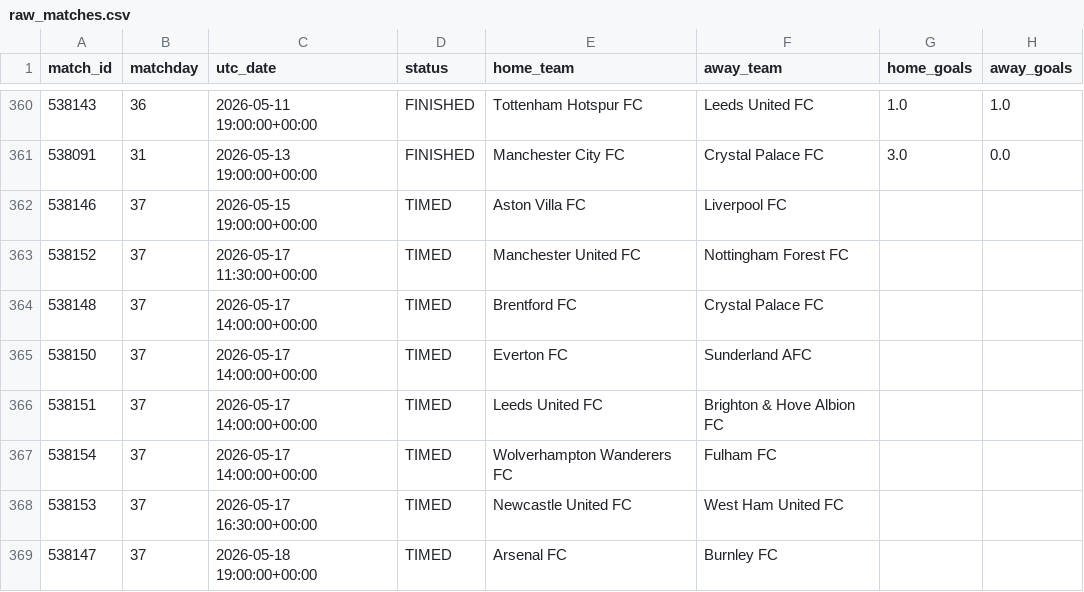
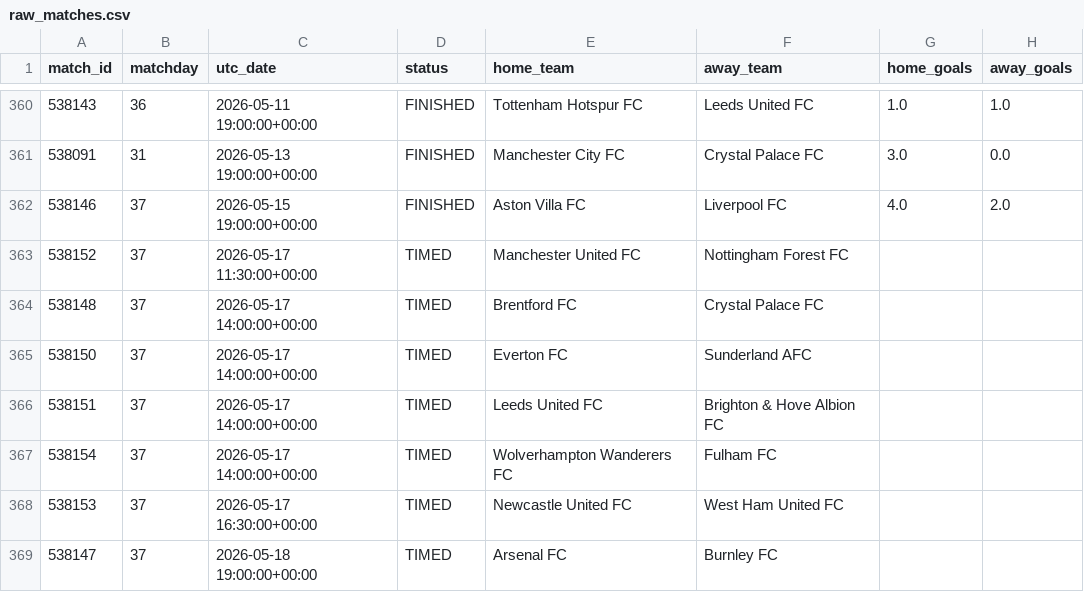
Before and after one commit to MPGPT1/premier_league_position_history, a CSV file: outputs/raw_matches.csv, drawn as a sheet; only a part is shown, gaps mark what is left out.

```diff
--- a/outputs/raw_matches.csv
+++ b/outputs/raw_matches.csv
@@ -361,3 +361,3 @@ match_id,matchday,utc_date,status,home_team,away_team,home_goals,away_goals
 538091,31,2026-05-13 19:00:00+00:00,FINISHED,Manchester City FC,Crystal Palace FC,3.0,0.0
-538146,37,2026-05-15 19:00:00+00:00,TIMED,Aston Villa FC,Liverpool FC,,
+538146,37,2026-05-15 19:00:00+00:00,FINISHED,Aston Villa FC,Liverpool FC,4.0,2.0
 538152,37,2026-05-17 11:30:00+00:00,TIMED,Manchester United FC,Nottingham Forest FC,,
```
Also changed, not shown: outputs/finished_matches.csv, outputs/latest_table.csv, 3 other files.
